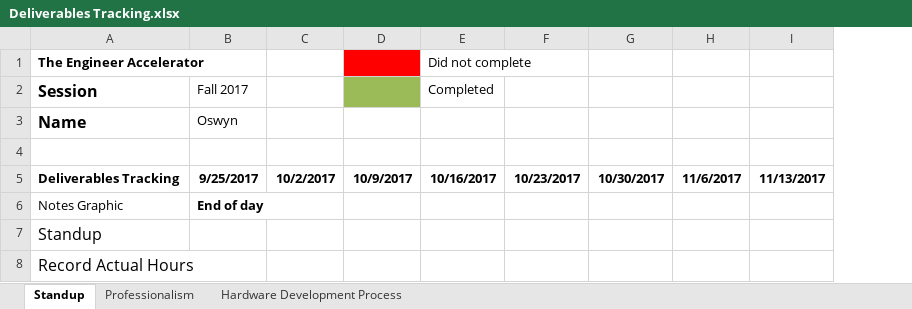
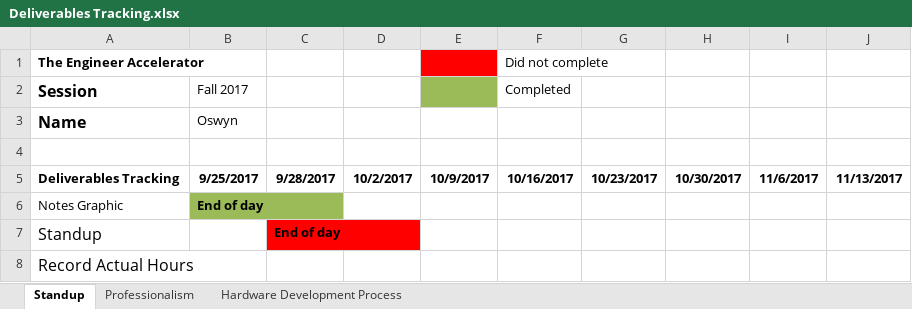
Before and after one commit to theengineeraccelerator/2017-Fall, an Excel workbook: Oswyn/Deliverables Tracking.xlsx, sheet Standup, drawn as a sheet; values as stored, in another font and other column widths than the file's, no borders; the diff names each change by its address in the sheet, - before the commit and + after, or states it on an @@ line.

```diff
--- a/Oswyn/Deliverables Tracking.xlsx (sheet Standup)
+++ b/Oswyn/Deliverables Tracking.xlsx (sheet Standup)
+column C, rows 5-7: 9/28/2017 |  | End of day
-B6 fill: none
+B6 fill: #9BBB59
```
Also changed, not shown: sheet Hardware Development Process, sheet Professionalism, Oswyn/Feedback.xlsx, Petros/Deliverables Tracking.xlsx, 2 other files.
